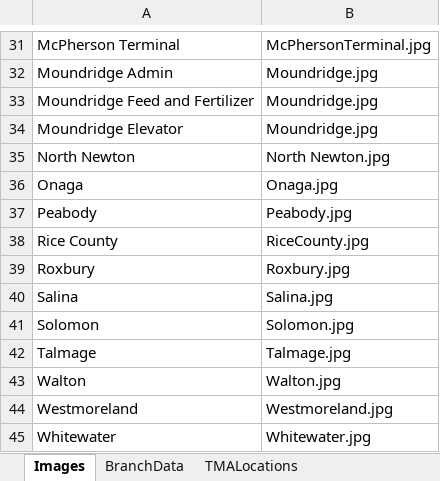
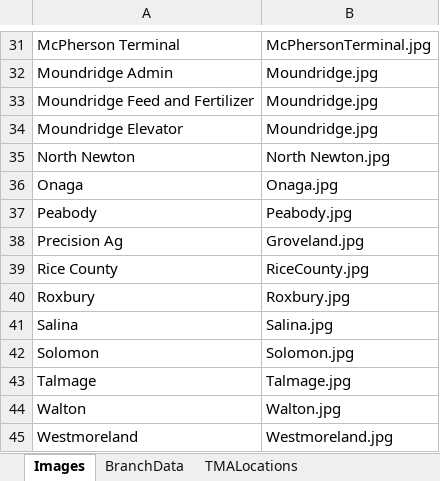
Before and after one commit to mandielyons/logi-dashboard, an Excel workbook: UploadedFiles/LocationData.xlsx, sheet Images, drawn as a sheet; only a part is shown, gaps mark what is left out; the shorter side is filled out with more unchanged rows; values as stored, in another font and other column widths than the file's, no borders; table styles not drawn; the diff names each change by its address in the sheet, - before the commit and + after, or states it on an @@ line.

```diff
--- a/UploadedFiles/LocationData.xlsx (sheet Images)
+++ b/UploadedFiles/LocationData.xlsx (sheet Images)
+row 38: Precision Ag | Groveland.jpg
```
Also changed, not shown: sheet BranchData.
